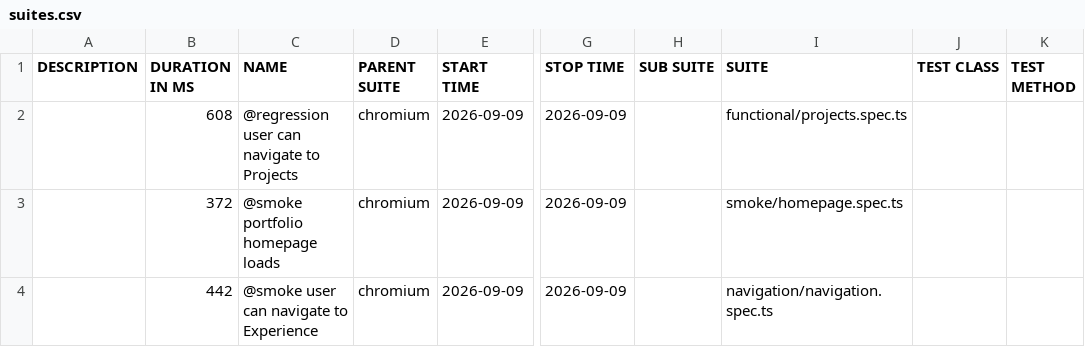
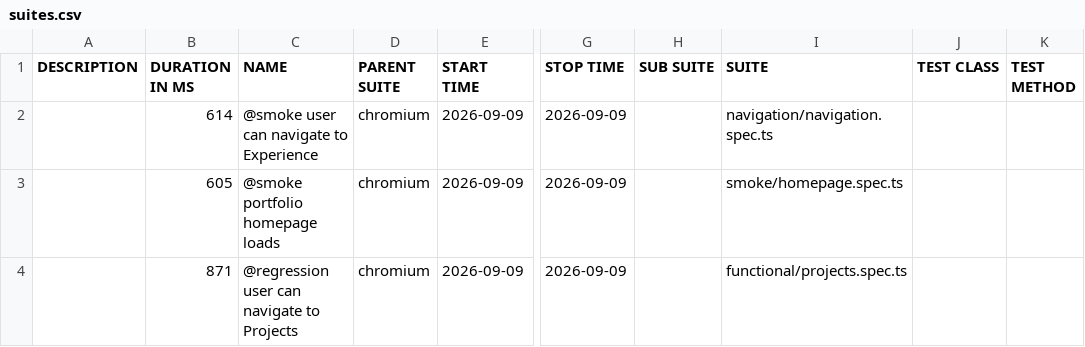
Before and after one commit to vivekpinto/personal-website, a CSV file: allure-history/data/suites.csv, drawn as a sheet; only a part is shown, gaps mark what is left out; the diff names each change by its address in the sheet, - before the commit and + after, or states it on an @@ line.

```diff
--- a/allure-history/data/suites.csv
+++ b/allure-history/data/suites.csv
-B2 (DURATION IN MS): 608
+B2 (DURATION IN MS): 614
-C2 (NAME): @regression user can navigate to Projects
+C2 (NAME): @smoke user can navigate to Experience
-I2 (SUITE): functional/projects.spec.ts
+I2 (SUITE): navigation/navigation.spec.ts
-B3 (DURATION IN MS): 372
+B3 (DURATION IN MS): 605
-B4 (DURATION IN MS): 442
+B4 (DURATION IN MS): 871
-C4 (NAME): @smoke user can navigate to Experience
+C4 (NAME): @regression user can navigate to Projects
-I4 (SUITE): navigation/navigation.spec.ts
+I4 (SUITE): functional/projects.spec.ts
```
Also changed, not shown: 25 other files.
